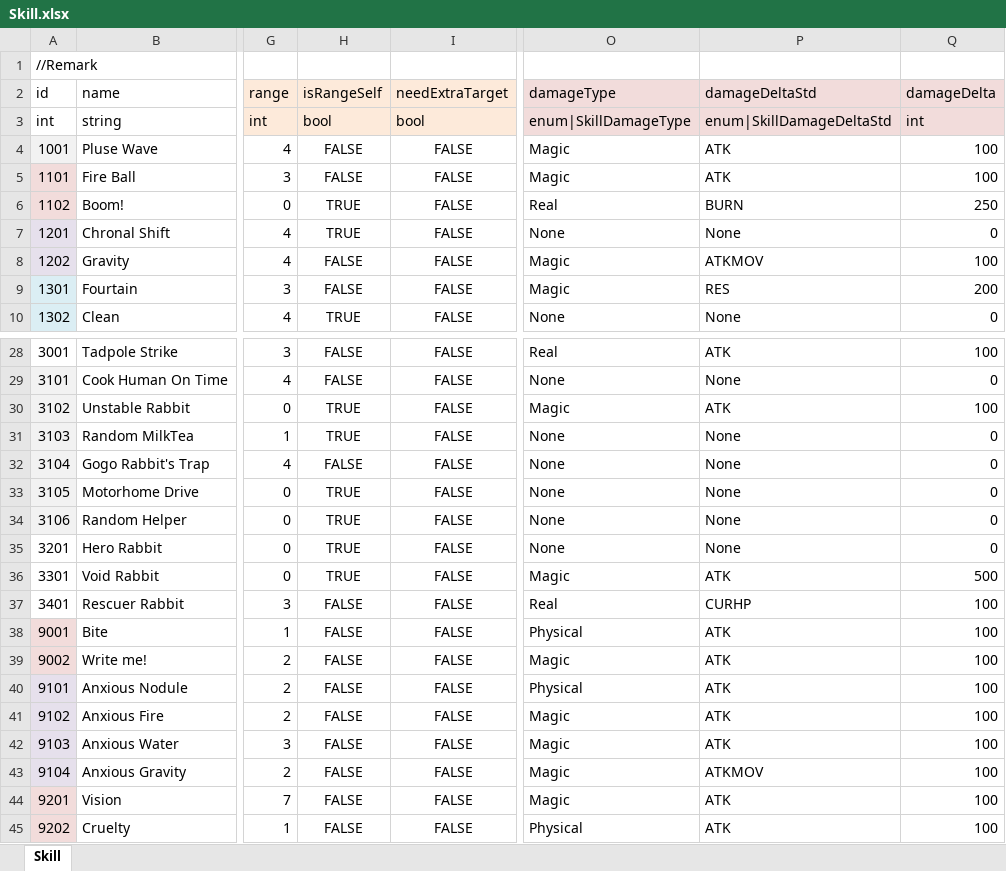
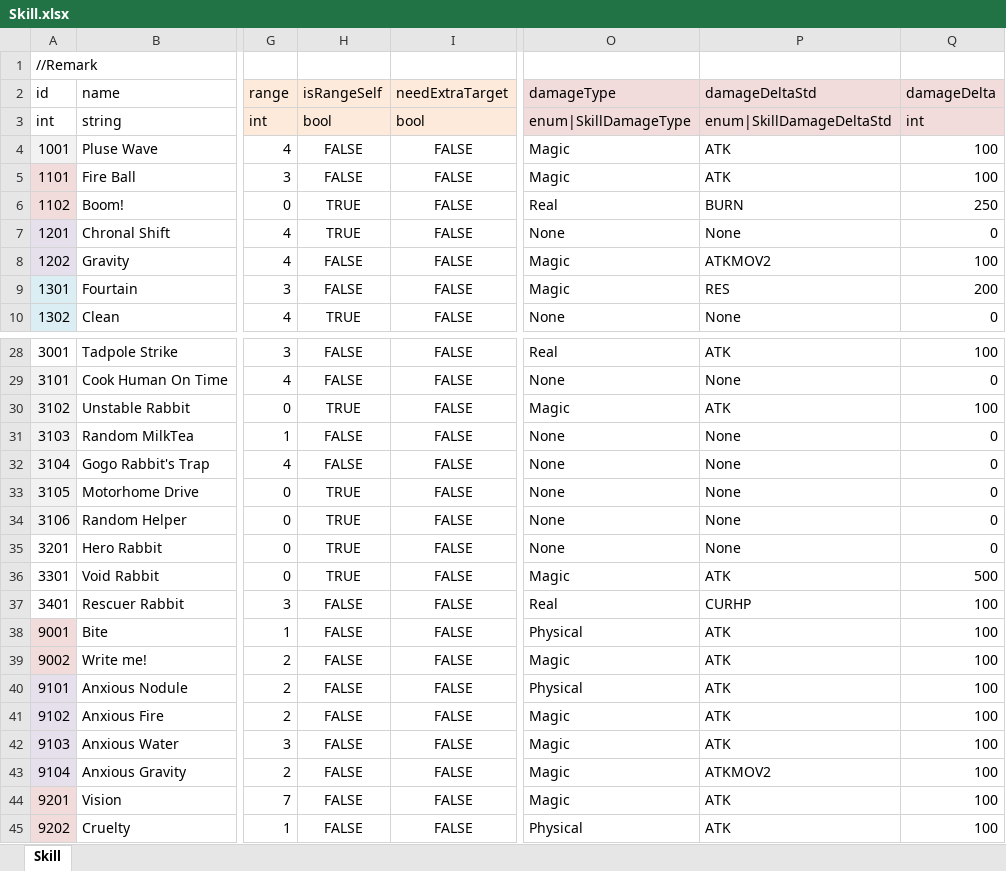
Before and after one commit to LUOHONGPENG/HermitRabbit, an Excel workbook: Assets/Excel/Skill.xlsx, sheet Skill, drawn as a sheet; only a part is shown, gaps mark what is left out; values as stored, in another font and other column widths than the file's, no borders; the diff names each change by its address in the sheet, - before the commit and + after, or states it on an @@ line.

```diff
--- a/Assets/Excel/Skill.xlsx (sheet Skill)
+++ b/Assets/Excel/Skill.xlsx (sheet Skill)
-P8 (damageDeltaStd): ATKMOV
+P8 (damageDeltaStd): ATKMOV2
-H31 (isRangeSelf): TRUE
+H31 (isRangeSelf): FALSE
-P43 (damageDeltaStd): ATKMOV
+P43 (damageDeltaStd): ATKMOV2
```
Also changed, not shown: Assets/Excel/Plant.xlsx, Assets/Excel/SkillDesc.xlsx, 13 other files.
